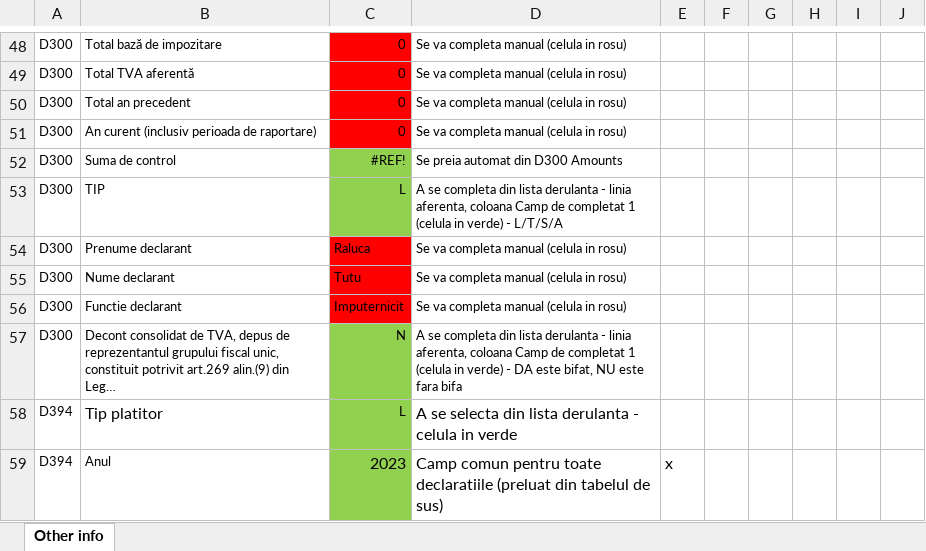
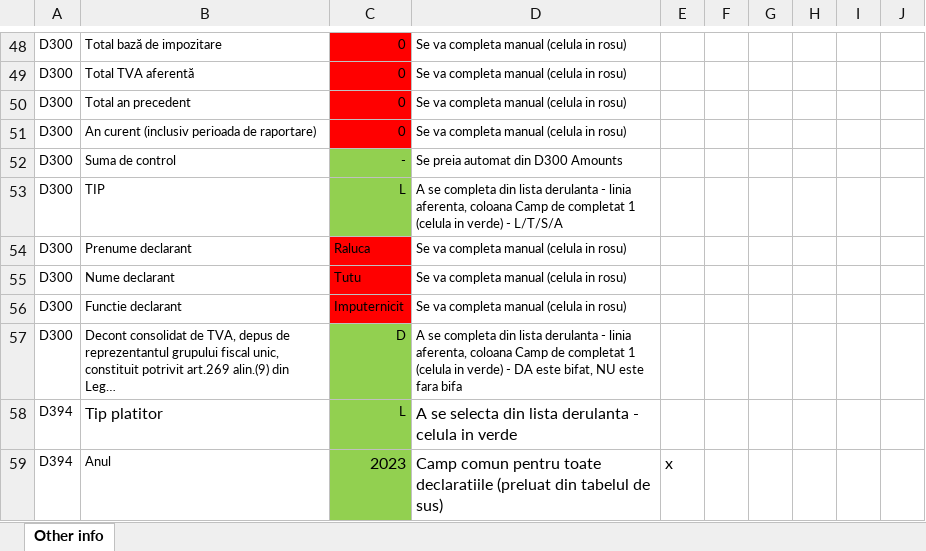
Before and after one commit to GTRDIGITAL/VATMirus, an Excel workbook: Instructiuni/Other info.xlsx, sheet Other info, drawn as a sheet; only a part is shown, gaps mark what is left out; long unchanged cells end in …; values as stored, in another font and other column widths than the file's, no borders; the diff names each change by its address in the sheet, - before the commit and + after, or states it on an @@ line.

```diff
--- a/Instructiuni/Other info.xlsx (sheet Other info)
+++ b/Instructiuni/Other info.xlsx (sheet Other info)
-C52: #REF!
+C52: -
-C57: N
+C57: D
```
Also changed, not shown: 1 other file.
